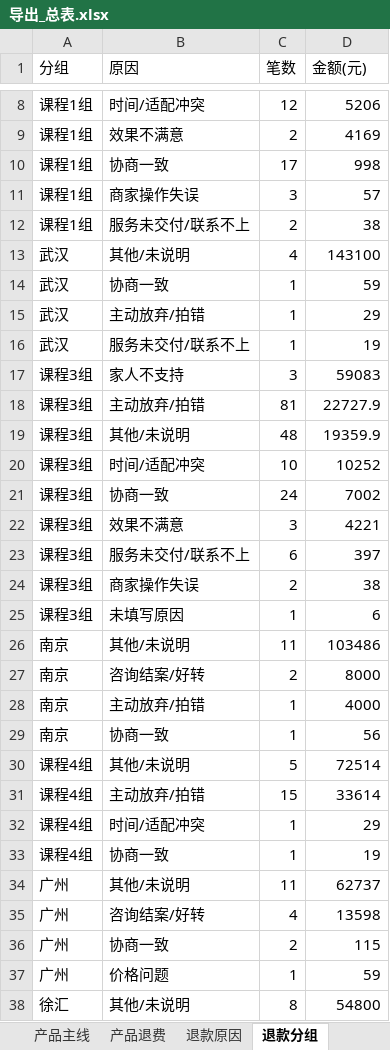
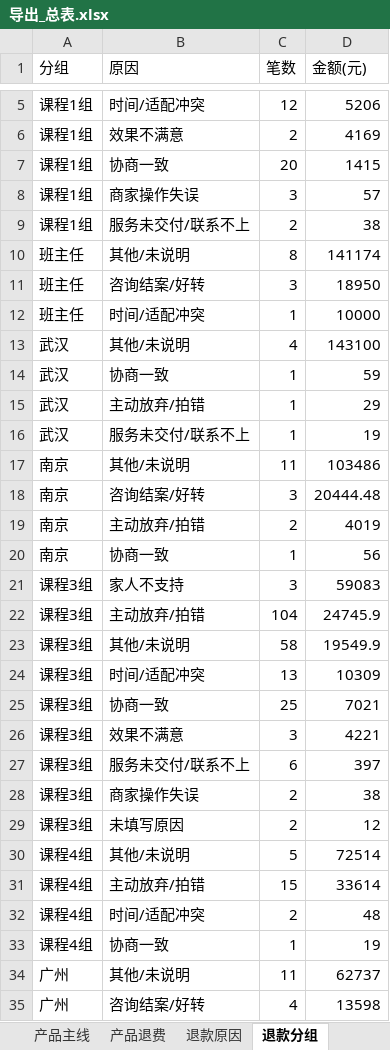
Before and after one commit to fannyqian/my-dashbord-for-guanxin, an Excel workbook: 导出_总表.xlsx, sheet 退款分组, drawn as a sheet; only a part is shown, gaps mark what is left out; the shorter side is filled out with more unchanged rows; values as stored, in another font and other column widths than the file's, no borders; removed rows and columns are numbered as before the commit, all else as after; the diff covers the shown part only; the diff names each change by its address in the sheet, - before the commit and + after, or states it on an @@ line.

```diff
--- a/导出_总表.xlsx (sheet 退款分组)
+++ b/导出_总表.xlsx (sheet 退款分组)
-C7 (笔数): 17
+C7 (笔数): 20
-D7 (金额(元)): 998
+D7 (金额(元)): 1415
@@ row 2 moved to row 10: 班主任 @@
+row 11: 班主任 | 咨询结案/好转 | 3 | 18950
@@ row 3 moved to row 12: 班主任 @@
@@ row 26 moved to row 17: 南京 @@
+row 18: 南京 | 咨询结案/好转 | 3 | 20444.48
+row 19: 南京 | 主动放弃/拍错 | 2 | 4019
@@ row 29 moved to row 20: 南京 @@
-C22 (笔数): 81
+C22 (笔数): 104
-D22 (金额(元)): 22727.9
+D22 (金额(元)): 24745.9
-C23 (笔数): 48
+C23 (笔数): 58
-D23 (金额(元)): 19359.9
+D23 (金额(元)): 19549.9
-C24 (笔数): 10
+C24 (笔数): 13
-D24 (金额(元)): 10252
+D24 (金额(元)): 10309
-C25 (笔数): 24
+C25 (笔数): 25
-D25 (金额(元)): 7002
+D25 (金额(元)): 7021
-C29 (笔数): 1
+C29 (笔数): 2
-D29 (金额(元)): 6
+D29 (金额(元)): 12
-row 27: 南京 | 咨询结案/好转 | 2 | 8000
-row 28: 南京 | 主动放弃/拍错 | 1 | 4000
-C32 (笔数): 1
+C32 (笔数): 2
-D32 (金额(元)): 29
+D32 (金额(元)): 48
```
Also changed, not shown: 9 added rows, 9 removed rows, 10 moved rows and 22 edited cells elsewhere in this sheet, sheet 线下个案, sheet 总表, sheet 产品主线, sheet 线上个人, sheet 退款省份, sheet 退款原因, 3 more sheets, 产品分析_导出.xlsx, 导出_按分组.xlsx, 5 other files.
